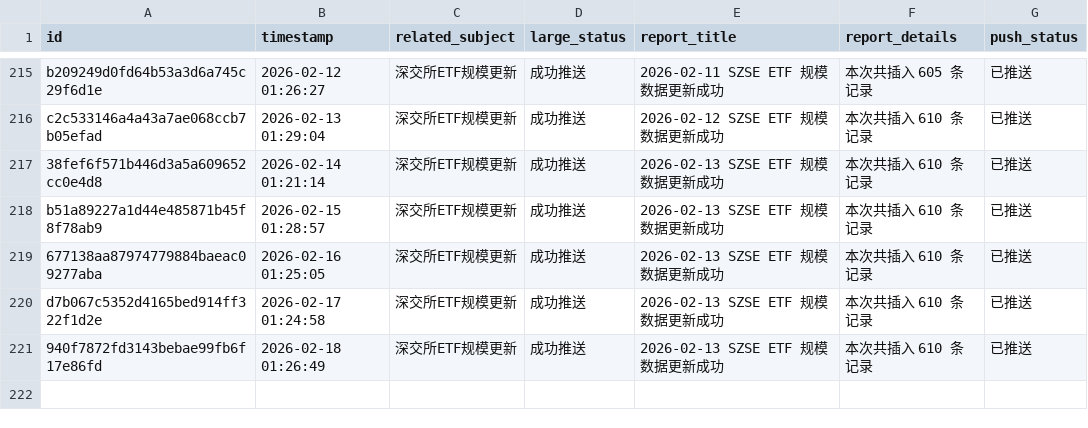
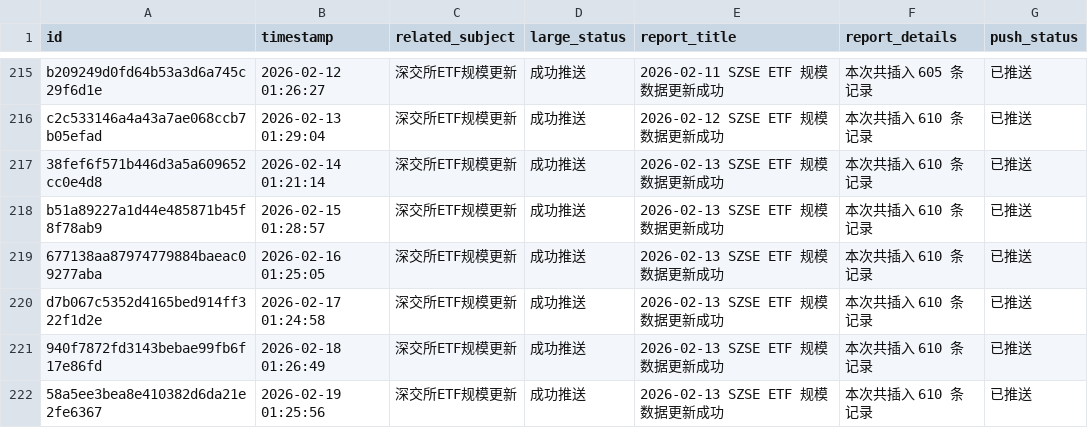
Before and after one commit to cmdSTARMO/cmdstar.github.io, a CSV file: auto_files/push_related/data/push_events.csv, drawn as a sheet; only a part is shown, gaps mark what is left out.

```diff
--- a/auto_files/push_related/data/push_events.csv
+++ b/auto_files/push_related/data/push_events.csv
@@ -221 +221,2 @@ d7b067c5352d4165bed914ff322f1d2e,2026-02-17 01:24:58,深交所ETF规模更新,
 940f7872fd3143bebae99fb6f17e86fd,2026-02-18 01:26:49,深交所ETF规模更新,成功推送,2026-02-13 SZSE ETF 规模数据更新成功,本次共插入 610 条记录,已推送
+58a5ee3bea8e410382d6da21e2fe6367,2026-02-19 01:25:56,深交所ETF规模更新,成功推送,2026-02-13 SZSE ETF 规模数据更新成功,本次共插入 610 条记录,已推送
```
Also changed, not shown: 1 other file.
